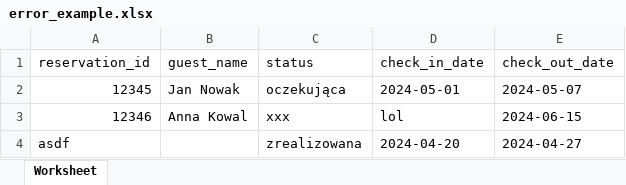
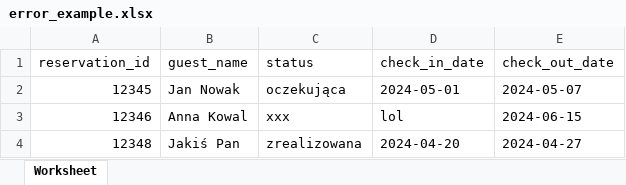
Before and after one commit to papablack/sh-reservation, an Excel workbook: backend/error_example.xlsx, sheet Worksheet, drawn as a sheet; values as stored, in another font and other column widths than the file's, no borders; charts and pictures not drawn; the diff names each change by its address in the sheet, - before the commit and + after, or states it on an @@ line.

```diff
--- a/backend/error_example.xlsx (sheet Worksheet)
+++ b/backend/error_example.xlsx (sheet Worksheet)
-A4 (reservation_id): asdf
+A4 (reservation_id): 12348
-B4 (guest_name): (empty)
+B4 (guest_name): Jakiś Pan
```
Also changed, not shown: 2 other files.
